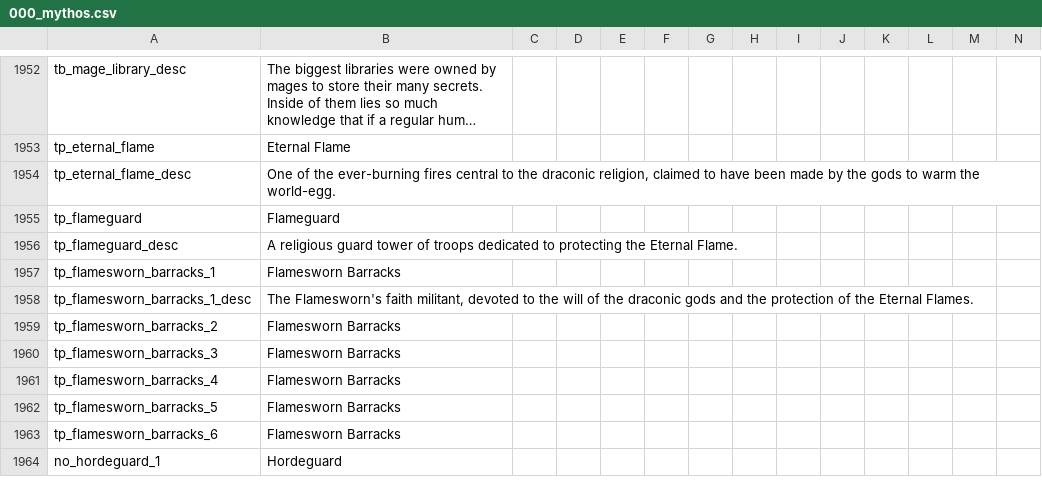
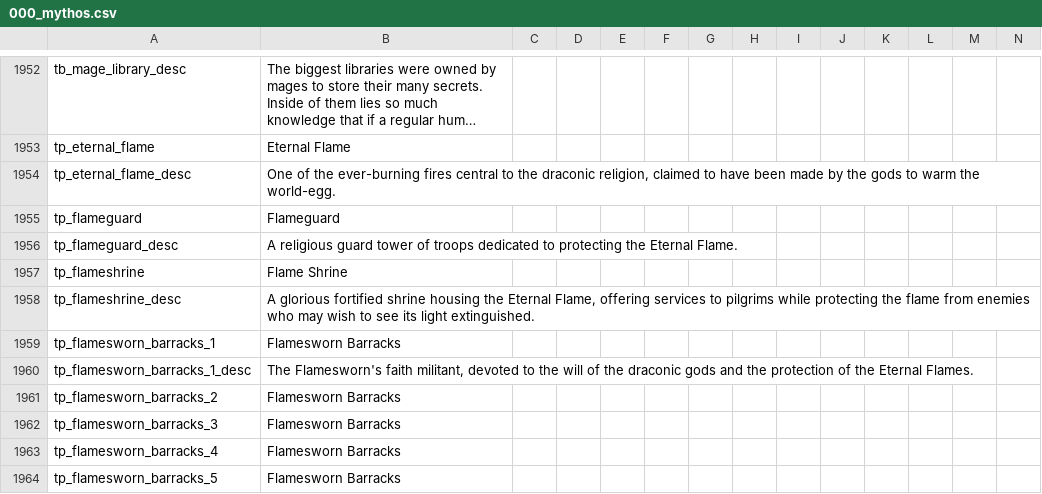
Before and after one commit to Leekoo/Mythos2, a CSV file: Mythos2/localisation/000_mythos.csv, drawn as a sheet; only a part is shown, gaps mark what is left out; the shorter side is filled out with more unchanged rows; long unchanged cells end in …; rows hold the shown columns only; the diff names each change by its address in the sheet, - before the commit and + after, or states it on an @@ line.

Commit message:
Help Eternal Flame stay independnet
Tweaks to keep the Eternal Flame from getting immediately conquered.

```diff
--- a/Mythos2/localisation/000_mythos.csv
+++ b/Mythos2/localisation/000_mythos.csv
+row 1957: tp_flameshrine | Flame Shrine
+row 1958: tp_flameshrine_desc | A glorious fortified shrine housing the Eternal Flame, offering services to pilgrims while protecting the flame from enemies who may wish to see its light extinguished.
```
Also changed, not shown: 2 other files.
